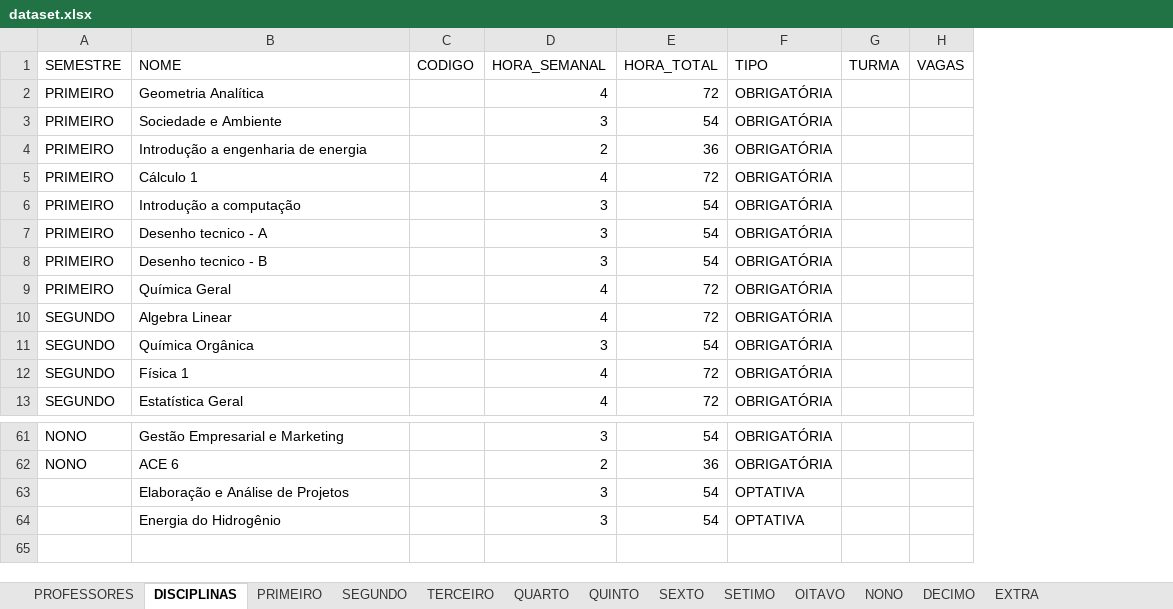
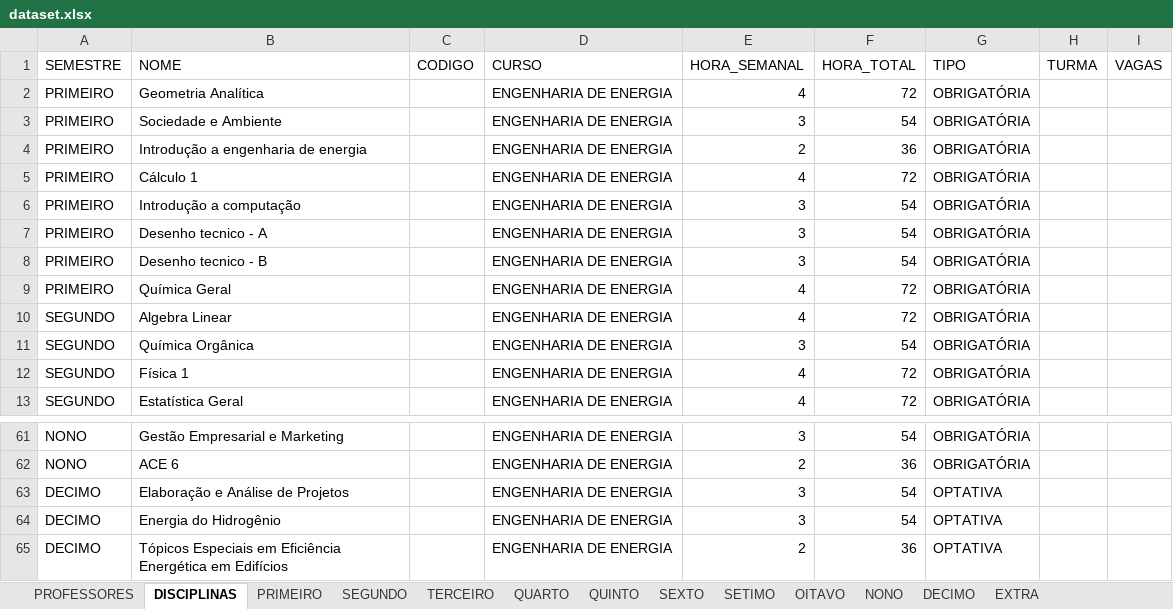
Before and after one commit to igorcavalcantetorres/GESTAO_OFERTA_ACADEMICA, an Excel workbook: dataset.xlsx, sheet DISCIPLINAS, drawn as a sheet; only a part is shown, gaps mark what is left out; values as stored, in another font and other column widths than the file's, no borders; the diff names each change by its address in the sheet, - before the commit and + after, or states it on an @@ line.

Commit message:
Update dataset.xlsx

```diff
--- a/dataset.xlsx (sheet DISCIPLINAS)
+++ b/dataset.xlsx (sheet DISCIPLINAS)
+column D (CURSO), rows 2-13: all ENGENHARIA DE ENERGIA; rows 61-64: all ENGENHARIA DE ENERGIA
-A63:A64 (SEMESTRE): (empty)
+A63:A64 (SEMESTRE): DECIMO
+row 65: DECIMO | Tópicos Especiais em Eficiência Energética em Edifícios |  | ENGENHARIA DE ENERGIA | 2 | 36 | OPTATIVA
```
